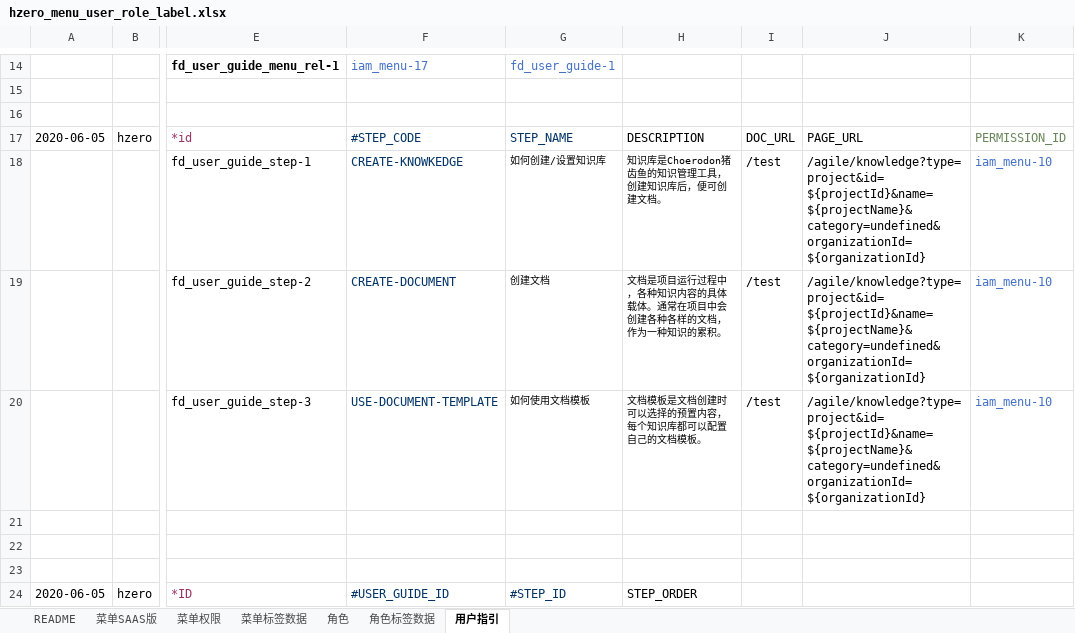
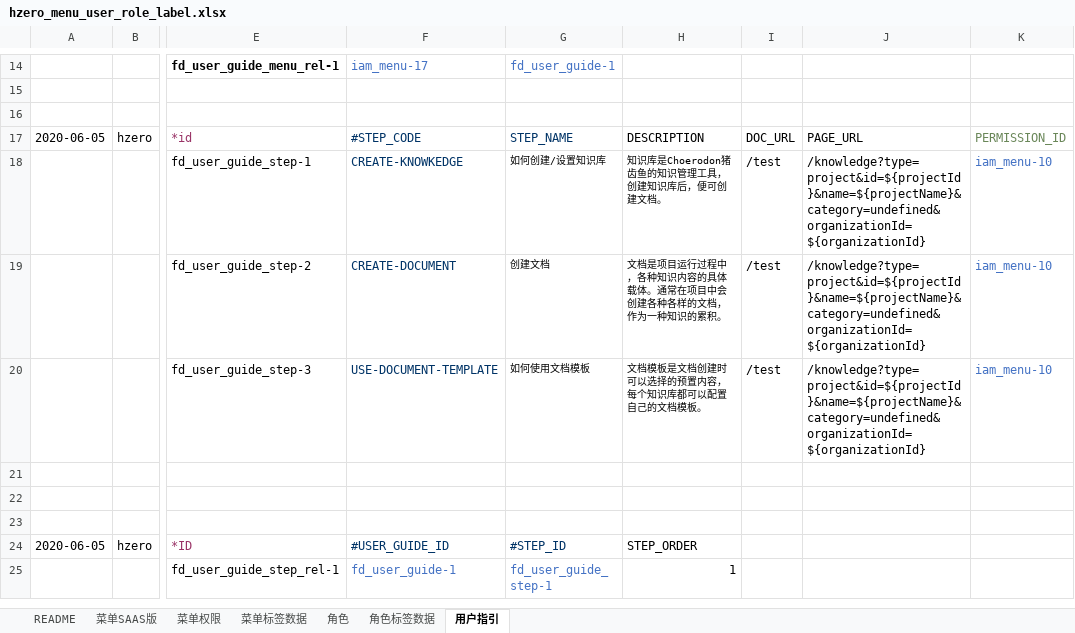
Before and after one commit to open-hand/knowledgebase-service, an Excel workbook: src/main/resources/script/db/init-data/knowledgebase_service/hzero_platform/hzero_menu_user_role_label.xlsx, sheet 用户指引, drawn as a sheet; only a part is shown, gaps mark what is left out; the shorter side is filled out with more unchanged rows; values as stored, in another font and other column widths than the file's, no borders; the diff names each change by its address in the sheet, - before the commit and + after, or states it on an @@ line.

Commit message:
[IMP]用户指引文档数据维护

```diff
--- a/src/main/resources/script/db/init-data/knowledgebase_service/hzero_platform/hzero_menu_user_role_label.xlsx (sheet 用户指引)
+++ b/src/main/resources/script/db/init-data/knowledgebase_service/hzero_platform/hzero_menu_user_role_label.xlsx (sheet 用户指引)
-J18:J20: /agile/knowledge?type=project&id= ${projectId}&name=${projectName}&category=undefined&organizationId=${organizationId}
+J18:J20: /knowledge?type=project&id=${projectId}&name=${projectName}&category=undefined&organizationId=${organizationId}
```
